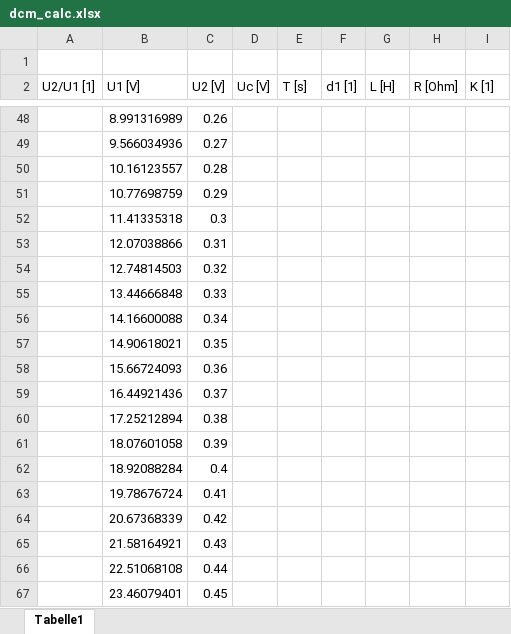
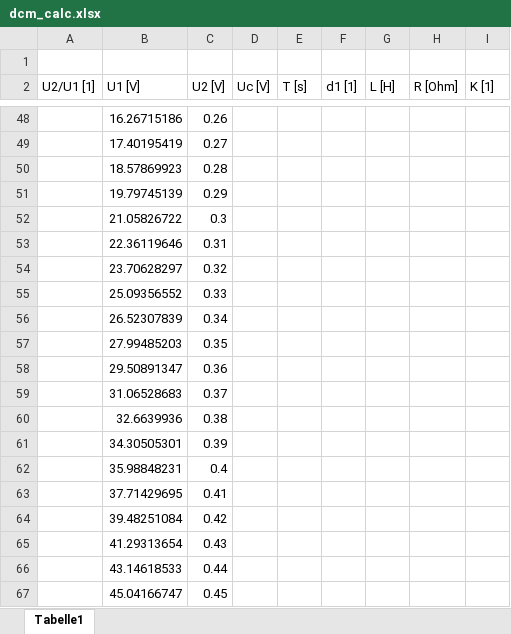
Before and after one commit to Daniel-Stevic/master_public, an Excel workbook: Simulations_and_Calc/BC_Type3/LTSpice/dcm_calc.xlsx, sheet Tabelle1, drawn as a sheet; only a part is shown, gaps mark what is left out; values as stored, in another font and other column widths than the file's, no borders; charts and pictures not drawn; the diff covers the shown part only; the diff names each change by its address in the sheet, - before the commit and + after, or states it on an @@ line.

```diff
--- a/Simulations_and_Calc/BC_Type3/LTSpice/dcm_calc.xlsx (sheet Tabelle1)
+++ b/Simulations_and_Calc/BC_Type3/LTSpice/dcm_calc.xlsx (sheet Tabelle1)
-B48 (U1 [V]): 8.991316989
+B48 (U1 [V]): 16.26715186
-B49 (U1 [V]): 9.566034936
+B49 (U1 [V]): 17.40195419
-B50 (U1 [V]): 10.16123557
+B50 (U1 [V]): 18.57869923
-B51 (U1 [V]): 10.77698759
+B51 (U1 [V]): 19.79745139
-B52 (U1 [V]): 11.41335318
+B52 (U1 [V]): 21.05826722
-B53 (U1 [V]): 12.07038866
+B53 (U1 [V]): 22.36119646
-B54 (U1 [V]): 12.74814503
+B54 (U1 [V]): 23.70628297
-B55 (U1 [V]): 13.44666848
+B55 (U1 [V]): 25.09356552
-B56 (U1 [V]): 14.16600088
+B56 (U1 [V]): 26.52307839
-B57 (U1 [V]): 14.90618021
+B57 (U1 [V]): 27.99485203
-B58 (U1 [V]): 15.66724093
+B58 (U1 [V]): 29.50891347
-B59 (U1 [V]): 16.44921436
+B59 (U1 [V]): 31.06528683
-B60 (U1 [V]): 17.25212894
+B60 (U1 [V]): 32.6639936
-B61 (U1 [V]): 18.07601058
+B61 (U1 [V]): 34.30505301
-B62 (U1 [V]): 18.92088284
+B62 (U1 [V]): 35.98848231
-B63 (U1 [V]): 19.78676724
+B63 (U1 [V]): 37.71429695
-B64 (U1 [V]): 20.67368339
+B64 (U1 [V]): 39.48251084
-B65 (U1 [V]): 21.58164921
+B65 (U1 [V]): 41.29313654
-B66 (U1 [V]): 22.51068108
+B66 (U1 [V]): 43.14618533
-B67 (U1 [V]): 23.46079401
+B67 (U1 [V]): 45.04166747
```
Also changed, not shown: 9 added rows, 9 removed rows and 28 edited cells elsewhere in this sheet, charts or pictures, Measurements/Efficiency_DutyCycleVariation_Measurements/Type3/Type3_wirkungsgrad.xlsx, Measurements/Efficiency_DutyCycleVariation_Measurements/Type4/Type4_wirkungsgrad.xlsx, 45 other files.
